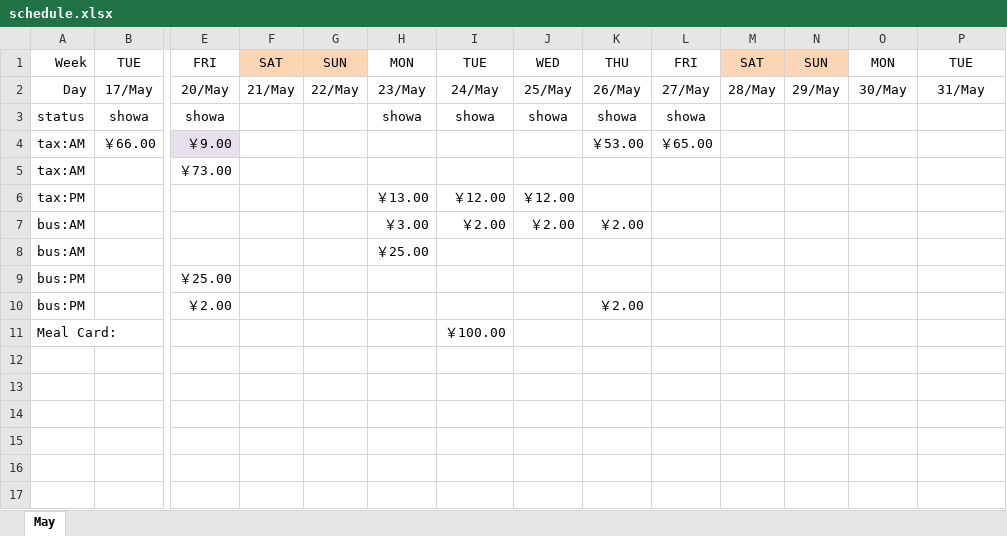
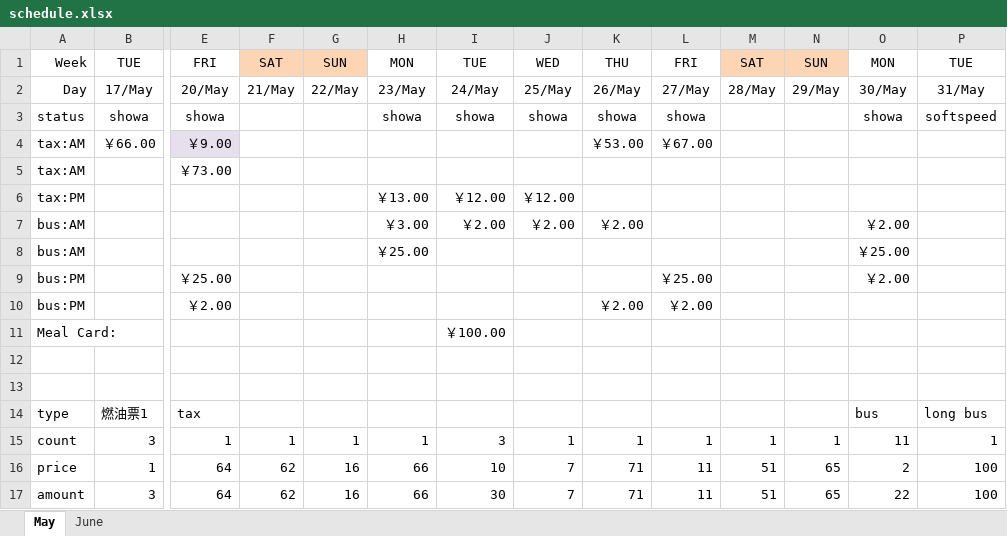
Before and after one commit to hubshi/liferecord, an Excel workbook: history/schedule.xlsx, sheet May, drawn as a sheet; only a part is shown, gaps mark what is left out; values as stored, in another font and other column widths than the file's, no borders; rows hold the shown columns only; the diff names each change by its address in the sheet, - before the commit and + after, or states it on an @@ line.

Commit message:
# update schedule.xlsx

```diff
--- a/history/schedule.xlsx (sheet May)
+++ b/history/schedule.xlsx (sheet May)
+sheet tab: June
-O3: (empty)
+O3: showa
-P3: (empty)
+P3: softspeed
-L4: ￥65.00
+L4: ￥67.00
-O7: (empty)
+O7: ￥2.00
-O8: (empty)
+O8: ￥25.00
-L9: (empty)
+L9: ￥25.00
-O9: (empty)
+O9: ￥2.00
-L10: (empty)
+L10: ￥2.00
+row 12: (empty)
+row 13: (empty)
+row 14: type | 燃油票1 | tax |  |  |  |  |  |  |  |  |  | bus | long bus
+row 15: count | 3 | 1 | 1 | 1 | 1 | 3 | 1 | 1 | 1 | 1 | 1 | 11 | 1
+row 16: price | 1 | 64 | 62 | 16 | 66 | 10 | 7 | 71 | 11 | 51 | 65 | 2 | 100
+row 17: amount | 3 | 64 | 62 | 16 | 66 | 30 | 7 | 71 | 11 | 51 | 65 | 22 | 100
```
Also changed, not shown: 3 other files.
